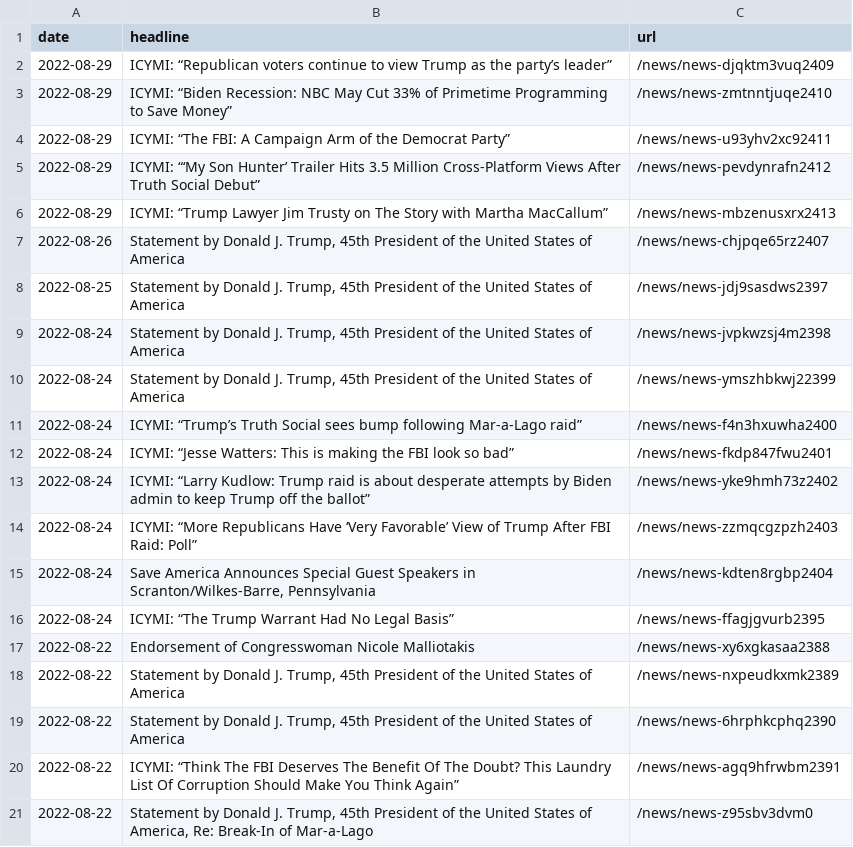
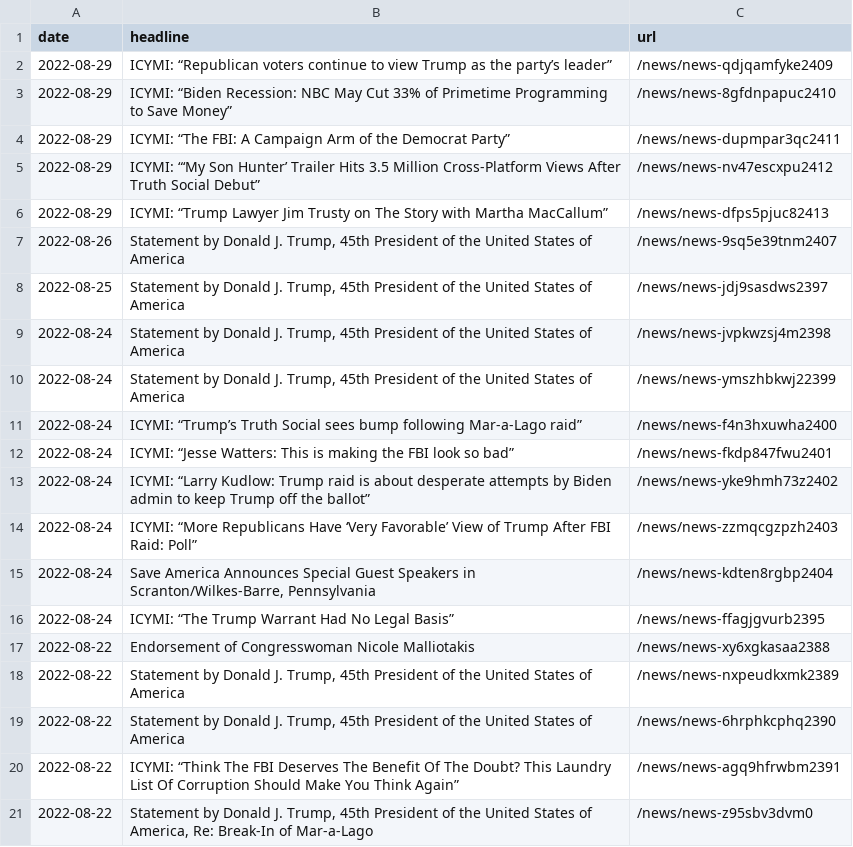
Before and after one commit to gridviz/trump-releases, a CSV file: data/all_endorsements_urls.csv, drawn as a sheet.

```diff
--- a/data/all_endorsements_urls.csv
+++ b/data/all_endorsements_urls.csv
@@ -1,8 +1,8 @@
 date,headline,url
-2022-08-29,ICYMI: “Republican voters continue to view Trump as the party’s leader”,/news/news-djqktm3vuq2409
-2022-08-29,ICYMI: “Biden Recession: NBC May Cut 33% of Primetime Programming to Save Money”,/news/news-zmtnntjuqe2410
-2022-08-29,ICYMI: “The FBI: A Campaign Arm of the Democrat Party”,/news/news-u93yhv2xc92411
-2022-08-29,ICYMI: “‘My Son Hunter’ Trailer Hits 3.5 Million Cross-Platform Views After Truth Social Debut”,/news/news-pevdynrafn2412
-2022-08-29,ICYMI: “Trump Lawyer Jim Trusty on The Story with Martha MacCallum”,/news/news-mbzenusxrx2413
-2022-08-26,"Statement by Donald J. Trump, 45th President of the United States of America",/news/news-chjpqe65rz2407
+2022-08-29,ICYMI: “Republican voters continue to view Trump as the party’s leader”,/news/news-qdjqamfyke2409
+2022-08-29,ICYMI: “Biden Recession: NBC May Cut 33% of Primetime Programming to Save Money”,/news/news-8gfdnpapuc2410
+2022-08-29,ICYMI: “The FBI: A Campaign Arm of the Democrat Party”,/news/news-dupmpar3qc2411
+2022-08-29,ICYMI: “‘My Son Hunter’ Trailer Hits 3.5 Million Cross-Platform Views After Truth Social Debut”,/news/news-nv47escxpu2412
+2022-08-29,ICYMI: “Trump Lawyer Jim Trusty on The Story with Martha MacCallum”,/news/news-dfps5pjuc82413
+2022-08-26,"Statement by Donald J. Trump, 45th President of the United States of America",/news/news-9sq5e39tnm2407
 2022-08-25,"Statement by Donald J. Trump, 45th President of the United States of America",/news/news-jdj9sasdws2397
```
Also changed, not shown: data/processed/all_press_releases_latest.csv, 1 other file.
